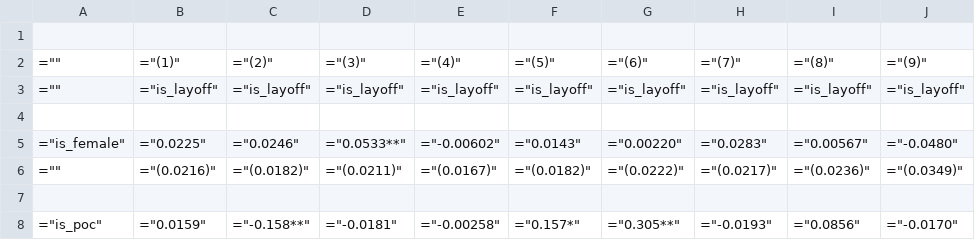
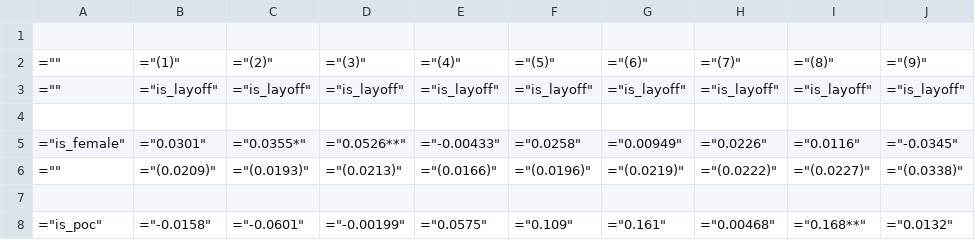
Before and after one commit to lukasgrahl/econometrics22, a CSV file: tables/State_table2.csv, drawn as a sheet; only a part is shown; the diff covers the shown part only.

```diff
--- a/tables/State_table2.csv
+++ b/tables/State_table2.csv
@@ -4,5 +4,5 @@
 
-="is_female",="0.0225",="0.0246",="0.0533**",="-0.00602",="0.0143",="0.00220",="0.0283",="0.00567",="-0.0480"
-="",="(0.0216)",="(0.0182)",="(0.0211)",="(0.0167)",="(0.0182)",="(0.0222)",="(0.0217)",="(0.0236)",="(0.0349)"
+="is_female",="0.0301",="0.0355*",="0.0526**",="-0.00433",="0.0258",="0.00949",="0.0226",="0.0116",="-0.0345"
+="",="(0.0209)",="(0.0193)",="(0.0213)",="(0.0166)",="(0.0196)",="(0.0219)",="(0.0222)",="(0.0227)",="(0.0338)"
 
-="is_poc",="0.0159",="-0.158**",="-0.0181",="-0.00258",="0.157*",="0.305**",="-0.0193",="0.0856",="-0.0170"
+="is_poc",="-0.0158",="-0.0601",="-0.00199",="0.0575",="0.109",="0.161",="0.00468",="0.168**",="0.0132"
```
Also changed, not shown: 59 edited cells elsewhere in this file, tables/Regs_table.csv, tables/State_table1.csv, 8 other files.
